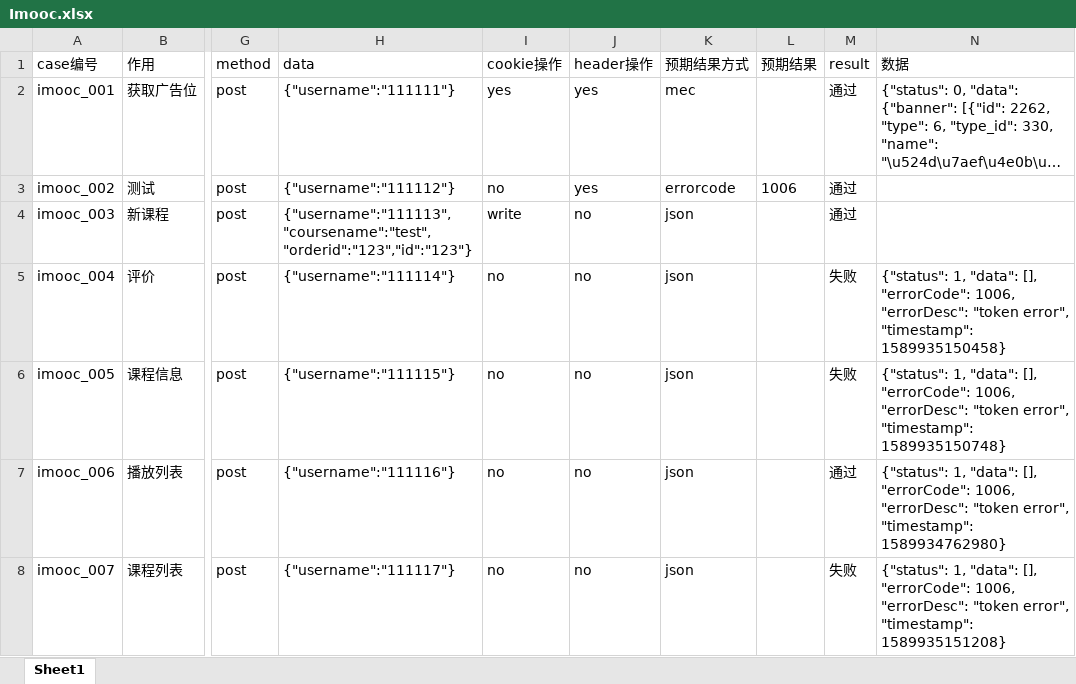
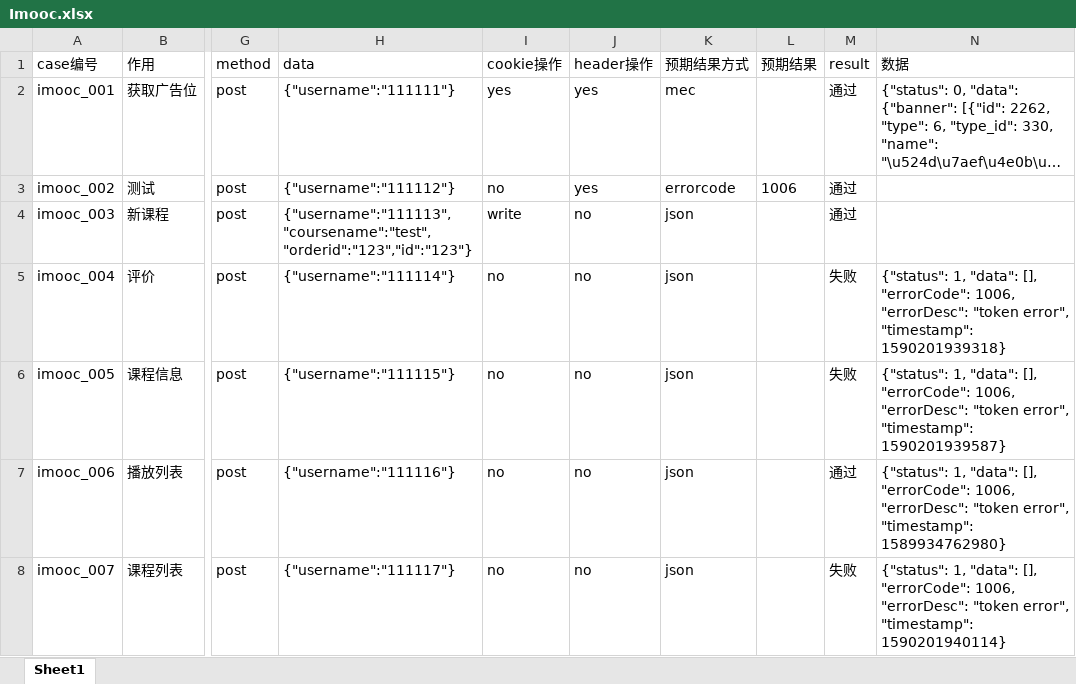
Before and after one commit to 97xyg/ImoocInterface, an Excel workbook: case/Imooc.xlsx, sheet Sheet1, drawn as a sheet; only a part is shown, gaps mark what is left out; long unchanged cells end in …; values as stored, in another font and other column widths than the file's, no borders; the diff names each change by its address in the sheet, - before the commit and + after, or states it on an @@ line.

```diff
--- a/case/Imooc.xlsx (sheet Sheet1)
+++ b/case/Imooc.xlsx (sheet Sheet1)
-N5 (数据): …error", "timestamp": 1589935150458}
+N5 (数据): …error", "timestamp": 1590201939318}
-N6 (数据): …error", "timestamp": 1589935150748}
+N6 (数据): …error", "timestamp": 1590201939587}
-N8 (数据): …error", "timestamp": 1589935151208}
+N8 (数据): …error", "timestamp": 1590201940114}
```
Also changed, not shown: 1 other file.
